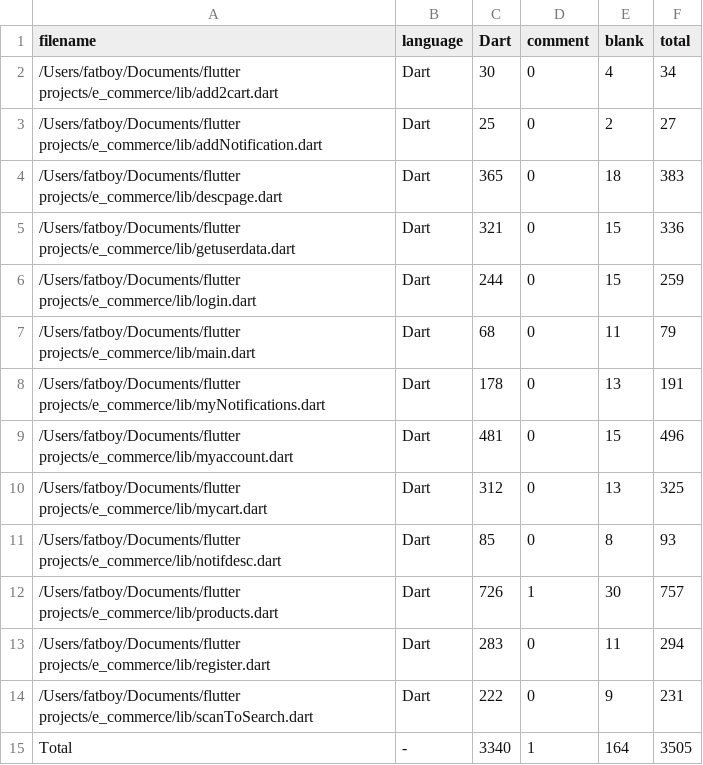
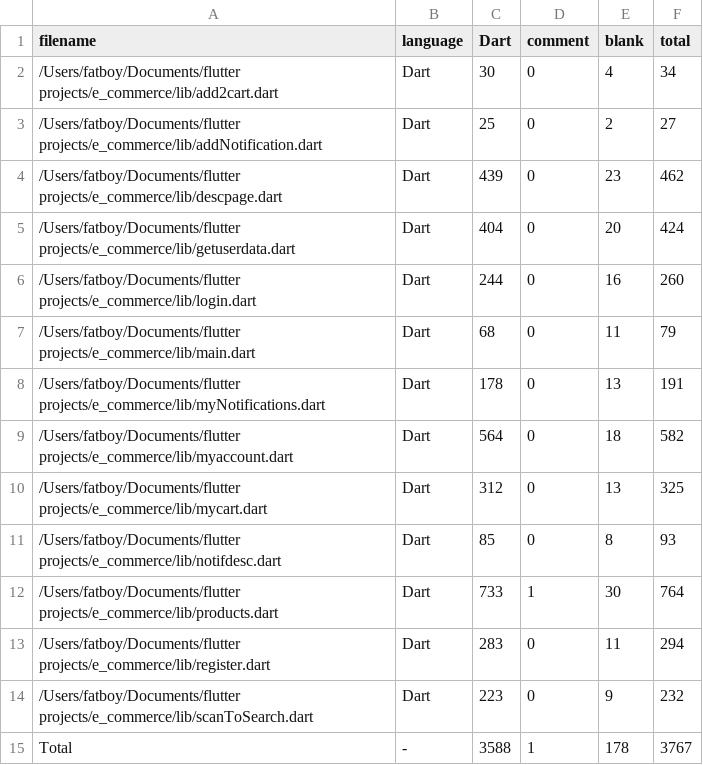
Before and after one commit to Ayush412/e_commerce, a CSV file: .VSCodeCounter/results.csv, drawn as a sheet.

```diff
--- a/.VSCodeCounter/results.csv
+++ b/.VSCodeCounter/results.csv
@@ -3,13 +3,13 @@ filename, language, Dart, comment, blank, total
 /Users/fatboy/Documents/flutter projects/e_commerce/lib/addNotification.dart, Dart, 25, 0, 2, 27
-/Users/fatboy/Documents/flutter projects/e_commerce/lib/descpage.dart, Dart, 365, 0, 18, 383
-/Users/fatboy/Documents/flutter projects/e_commerce/lib/getuserdata.dart, Dart, 321, 0, 15, 336
-/Users/fatboy/Documents/flutter projects/e_commerce/lib/login.dart, Dart, 244, 0, 15, 259
+/Users/fatboy/Documents/flutter projects/e_commerce/lib/descpage.dart, Dart, 439, 0, 23, 462
+/Users/fatboy/Documents/flutter projects/e_commerce/lib/getuserdata.dart, Dart, 404, 0, 20, 424
+/Users/fatboy/Documents/flutter projects/e_commerce/lib/login.dart, Dart, 244, 0, 16, 260
 /Users/fatboy/Documents/flutter projects/e_commerce/lib/main.dart, Dart, 68, 0, 11, 79
 /Users/fatboy/Documents/flutter projects/e_commerce/lib/myNotifications.dart, Dart, 178, 0, 13, 191
-/Users/fatboy/Documents/flutter projects/e_commerce/lib/myaccount.dart, Dart, 481, 0, 15, 496
+/Users/fatboy/Documents/flutter projects/e_commerce/lib/myaccount.dart, Dart, 564, 0, 18, 582
 /Users/fatboy/Documents/flutter projects/e_commerce/lib/mycart.dart, Dart, 312, 0, 13, 325
 /Users/fatboy/Documents/flutter projects/e_commerce/lib/notifdesc.dart, Dart, 85, 0, 8, 93
-/Users/fatboy/Documents/flutter projects/e_commerce/lib/products.dart, Dart, 726, 1, 30, 757
+/Users/fatboy/Documents/flutter projects/e_commerce/lib/products.dart, Dart, 733, 1, 30, 764
 /Users/fatboy/Documents/flutter projects/e_commerce/lib/register.dart, Dart, 283, 0, 11, 294
-/Users/fatboy/Documents/flutter projects/e_commerce/lib/scanToSearch.dart, Dart, 222, 0, 9, 231
-Total, -, 3340, 1, 164, 3505
+/Users/fatboy/Documents/flutter projects/e_commerce/lib/scanToSearch.dart, Dart, 223, 0, 9, 232
+Total, -, 3588, 1, 178, 3767
```
Also changed, not shown: 5 other files.
